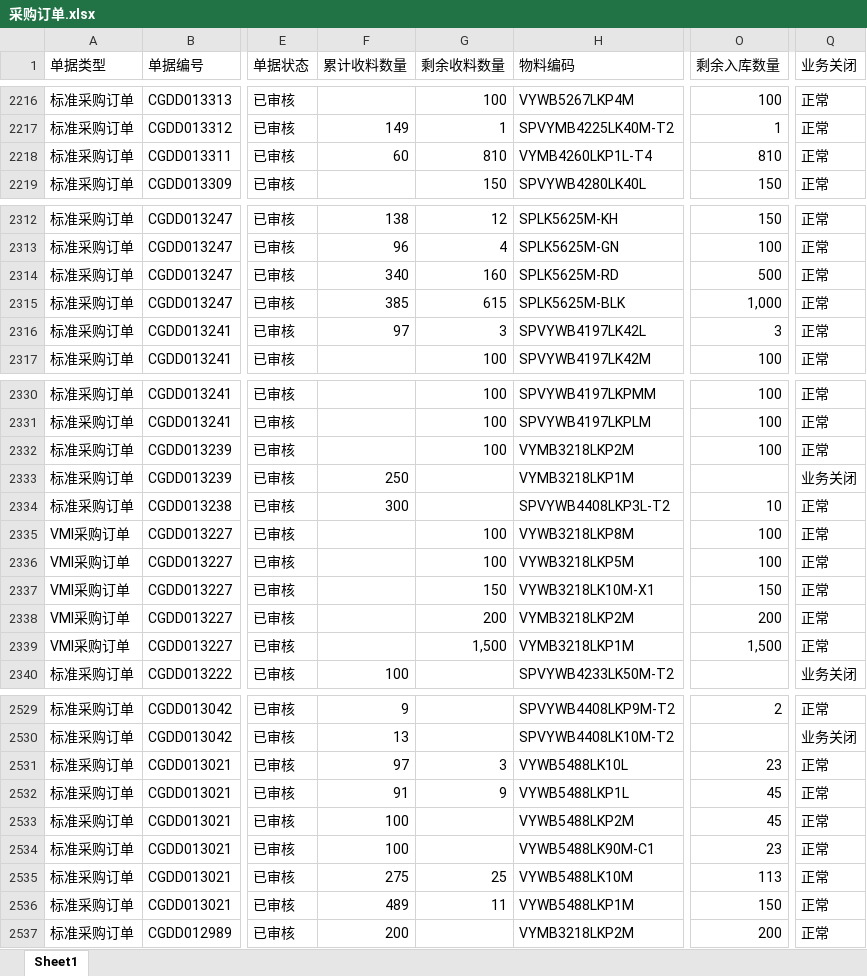
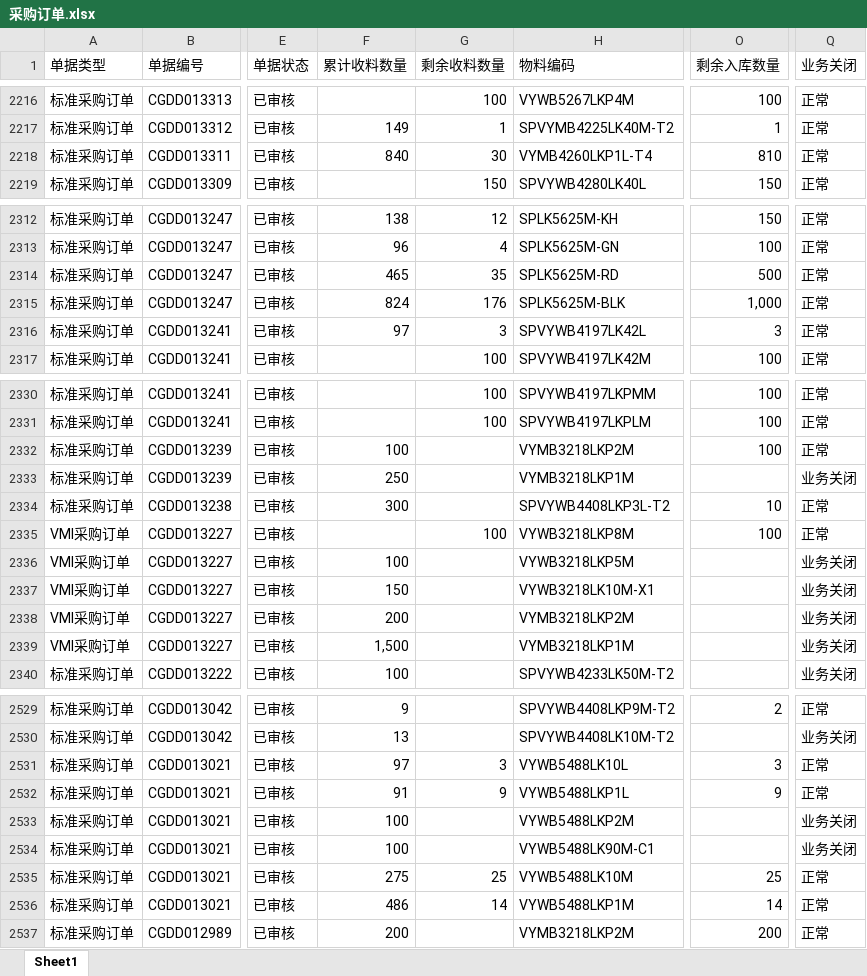
Before and after one commit to yikeqingsongguo/HY.supply-chain-management, an Excel workbook: src/采购订单.xlsx, sheet Sheet1, drawn as a sheet; only a part is shown, gaps mark what is left out; values as stored, in another font and other column widths than the file's, no borders; the diff covers the shown part only; the diff names each change by its address in the sheet, - before the commit and + after, or states it on an @@ line.

```diff
--- a/src/采购订单.xlsx (sheet Sheet1)
+++ b/src/采购订单.xlsx (sheet Sheet1)
-F2218 (累计收料数量): 60
+F2218 (累计收料数量): 840
-G2218 (剩余收料数量): 810
+G2218 (剩余收料数量): 30
-F2314 (累计收料数量): 340
+F2314 (累计收料数量): 465
-G2314 (剩余收料数量): 160
+G2314 (剩余收料数量): 35
-F2315 (累计收料数量): 385
+F2315 (累计收料数量): 824
-G2315 (剩余收料数量): 615
+G2315 (剩余收料数量): 176
-F2332 (累计收料数量): (empty)
+F2332 (累计收料数量): 100
-G2332 (剩余收料数量): 100
+G2332 (剩余收料数量): (empty)
-F2336 (累计收料数量): (empty)
+F2336 (累计收料数量): 100
-G2336 (剩余收料数量): 100
+G2336 (剩余收料数量): (empty)
-O2336 (剩余入库数量): 100
+O2336 (剩余入库数量): (empty)
-Q2336:Q2339 (业务关闭): 正常
+Q2336:Q2339 (业务关闭): 业务关闭
-F2337 (累计收料数量): (empty)
+F2337 (累计收料数量): 150
-G2337 (剩余收料数量): 150
+G2337 (剩余收料数量): (empty)
-O2337 (剩余入库数量): 150
+O2337 (剩余入库数量): (empty)
-F2338 (累计收料数量): (empty)
+F2338 (累计收料数量): 200
-G2338 (剩余收料数量): 200
+G2338 (剩余收料数量): (empty)
-O2338 (剩余入库数量): 200
+O2338 (剩余入库数量): (empty)
-F2339 (累计收料数量): (empty)
+F2339 (累计收料数量): 1,500
-G2339 (剩余收料数量): 1,500
+G2339 (剩余收料数量): (empty)
-O2339 (剩余入库数量): 1,500
+O2339 (剩余入库数量): (empty)
-O2531 (剩余入库数量): 23
+O2531 (剩余入库数量): 3
-O2532 (剩余入库数量): 45
+O2532 (剩余入库数量): 9
-O2533 (剩余入库数量): 45
+O2533 (剩余入库数量): (empty)
-Q2533:Q2534 (业务关闭): 正常
+Q2533:Q2534 (业务关闭): 业务关闭
-O2534 (剩余入库数量): 23
+O2534 (剩余入库数量): (empty)
-O2535 (剩余入库数量): 113
+O2535 (剩余入库数量): 25
-F2536 (累计收料数量): 489
+F2536 (累计收料数量): 486
-G2536 (剩余收料数量): 11
+G2536 (剩余收料数量): 14
-O2536 (剩余入库数量): 150
+O2536 (剩余入库数量): 14
```
Also changed, not shown: 11 edited cells elsewhere in this sheet, src/otd_apply.xlsx, src/otd_recv.xlsx, 5 other files.
